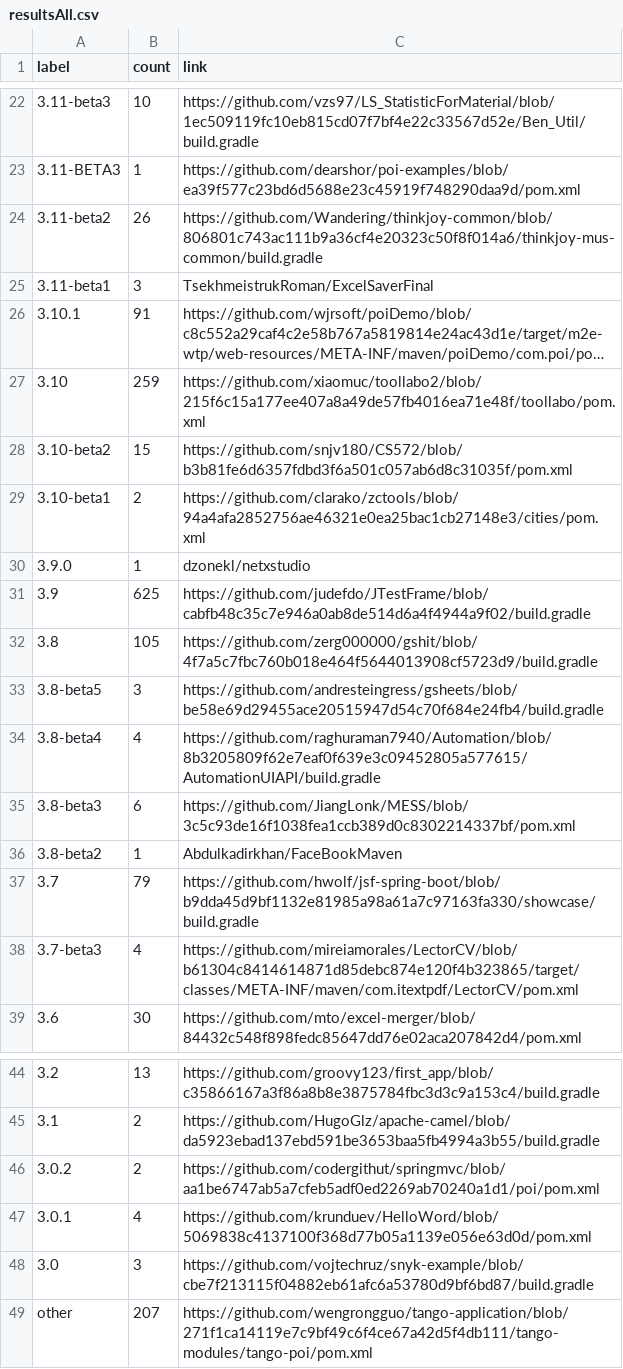
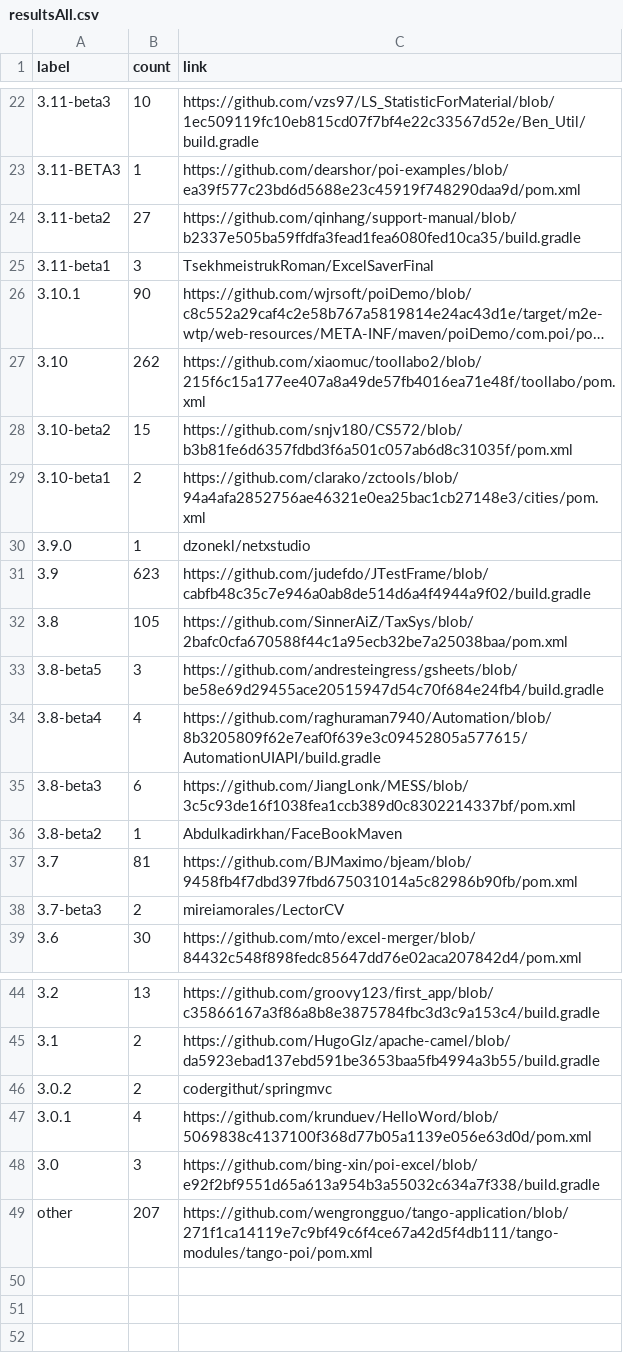
Before and after one commit to centic9/github-version-statistics, a CSV file: docs/resultsAll.csv, drawn as a sheet; only a part is shown, gaps mark what is left out; long unchanged cells end in …; the diff covers the shown part only; the diff names each change by its address in the sheet, - before the commit and + after, or states it on an @@ line.

```diff
--- a/docs/resultsAll.csv
+++ b/docs/resultsAll.csv
-B24 (count): 26
+B24 (count): 27
-C24 (link): https://github.com/Wandering/thinkjoy-common/blob/806801c743ac111b9a36cf4e20323c50f8f014a6/thinkjoy-mus-common/build.gradle
+C24 (link): https://github.com/qinhang/support-manual/blob/b2337e505ba59ffdfa3fead1fea6080fed10ca35/build.gradle
-B26 (count): 91
+B26 (count): 90
-B27 (count): 259
+B27 (count): 262
-B31 (count): 625
+B31 (count): 623
-C32 (link): https://github.com/zerg000000/gshit/blob/4f7a5c7fbc760b018e464f5644013908cf5723d9/build.gradle
+C32 (link): https://github.com/SinnerAiZ/TaxSys/blob/2bafc0cfa670588f44c1a95ecb32be7a25038baa/pom.xml
-B37 (count): 79
+B37 (count): 81
-C37 (link): https://github.com/hwolf/jsf-spring-boot/blob/b9dda45d9bf1132e81985a98a61a7c97163fa330/showcase/build.gradle
+C37 (link): https://github.com/BJMaximo/bjeam/blob/9458fb4f7dbd397fbd675031014a5c82986b90fb/pom.xml
-B38 (count): 4
+B38 (count): 2
-C38 (link): https://github.com/mireiamorales/LectorCV/blob/b61304c8414614871d85debc874e120f4b323865/target/classes/META-INF/maven/com.itextpdf/LectorCV/pom.xml
+C38 (link): mireiamorales/LectorCV
-C46 (link): https://github.com/codergithut/springmvc/blob/aa1be6747ab5a7cfeb5adf0ed2269ab70240a1d1/poi/pom.xml
+C46 (link): codergithut/springmvc
-C48 (link): https://github.com/vojtechruz/snyk-example/blob/cbe7f213115f04882eb61afc6a53780d9bf6bd87/build.gradle
+C48 (link): https://github.com/bing-xin/poi-excel/blob/e92f2bf9551d65a613a954b3a55032c634a7f338/build.gradle
```
Also changed, not shown: 9 edited cells elsewhere in this file, docs/_data/versionChanges.csv, docs/resultsCurrent.csv, 5 other files.
